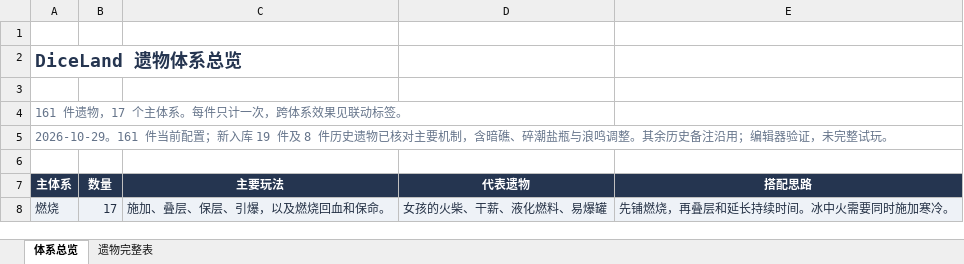
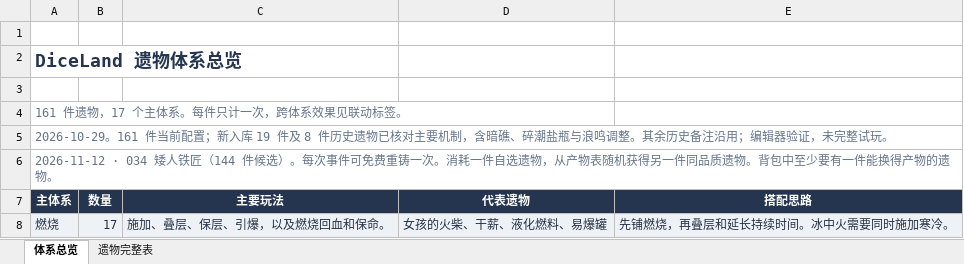
Before and after one commit to RemitSg/DiceLand, an Excel workbook: outputs/relic-catalog/DiceLand遗物体系表.xlsx, sheet 体系总览, drawn as a sheet; only a part is shown; values as stored, in another font and other column widths than the file's, no borders; table styles not drawn; the diff names each change by its address in the sheet, - before the commit and + after, or states it on an @@ line.

```diff
--- a/outputs/relic-catalog/DiceLand遗物体系表.xlsx (sheet 体系总览)
+++ b/outputs/relic-catalog/DiceLand遗物体系表.xlsx (sheet 体系总览)
-A6 (主体系): (empty)
+A6 (主体系): 2026-11-12 · 034 矮人铁匠（144 件候选）。每次事件可免费重铸一次。消耗一件自选遗物，从产物表随机获得另一件同品质遗物。背包中至少要有一件能换得产物的遗物。
```
Also changed, not shown: sheet 遗物完整表, 43 other files.
